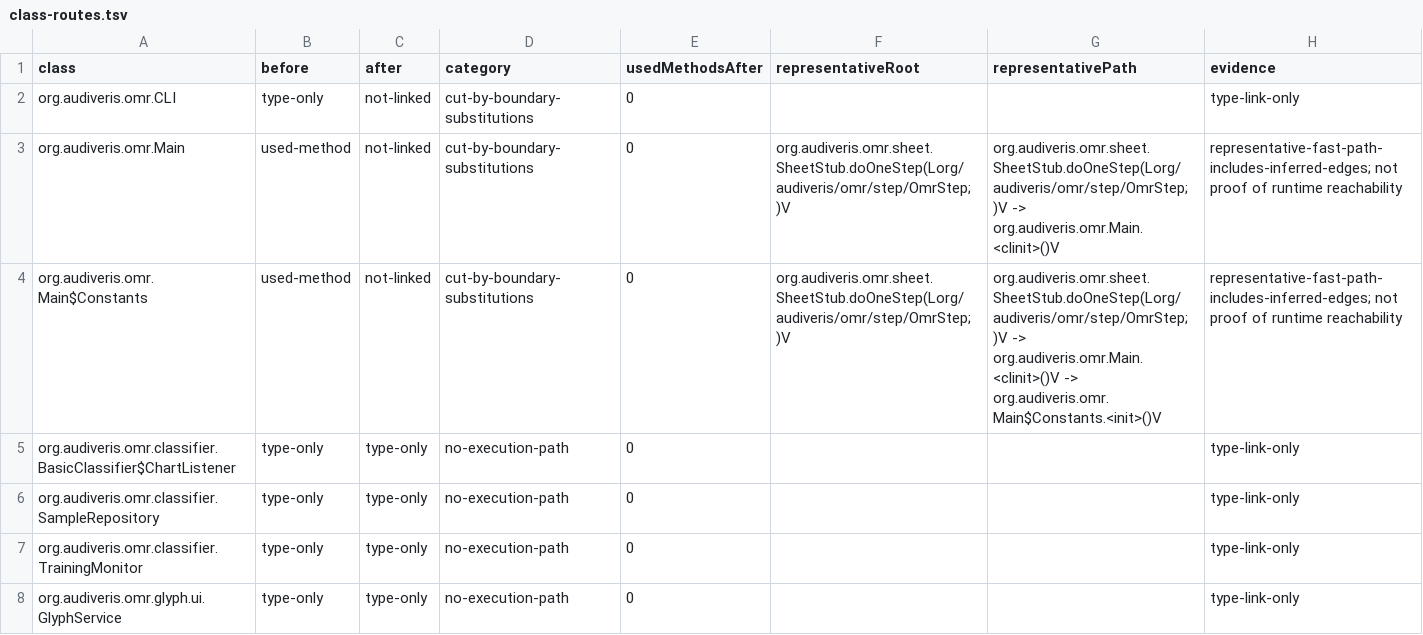
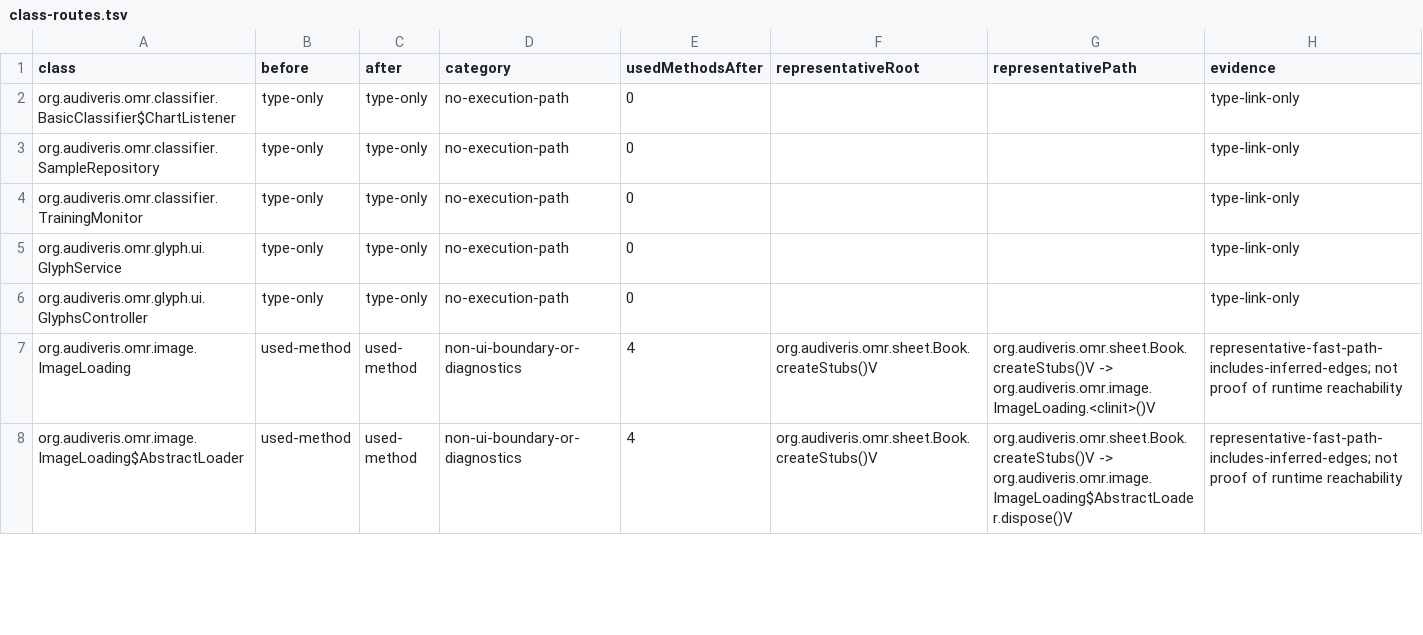
Before and after one commit to 1921music/web_audiveris, a TSV file: wasm-compat/headless-results/class-routes.tsv, drawn as a sheet; only a part is shown; the shorter side is filled out with more unchanged rows.

```diff
--- a/wasm-compat/headless-results/class-routes.tsv
+++ b/wasm-compat/headless-results/class-routes.tsv
@@ -1,5 +1,2 @@
 class	before	after	category	usedMethodsAfter	representativeRoot	representativePath	evidence
-org.audiveris.omr.CLI	type-only	not-linked	cut-by-boundary-substitutions	0			type-link-only
-org.audiveris.omr.Main	used-method	not-linked	cut-by-boundary-substitutions	0	org.audiveris.omr.sheet.SheetStub.doOneStep(Lorg/audiveris/omr/step/OmrStep;)V	org.audiveris.omr.sheet.SheetStub.doOneStep(Lorg/audiveris/omr/step/OmrStep;)V -> org.audiveris.omr.Main.<clinit>()V	representative-fast-path-includes-inferred-edges; not proof of runtime reachability
-org.audiveris.omr.Main$Constants	used-method	not-linked	cut-by-boundary-substitutions	0	org.audiveris.omr.sheet.SheetStub.doOneStep(Lorg/audiveris/omr/step/OmrStep;)V	org.audiveris.omr.sheet.SheetStub.doOneStep(Lorg/audiveris/omr/step/OmrStep;)V -> org.audiveris.omr.Main.<clinit>()V -> org.audiveris.omr.Main$Constants.<init>()V	representative-fast-path-includes-inferred-edges; not proof of runtime reachability
 org.audiveris.omr.classifier.BasicClassifier$ChartListener	type-only	type-only	no-execution-path	0			type-link-only
```
Also changed, not shown: wasm-compat/headless-results/apis.tsv, wasm-compat/headless-results/diagnostics.tsv, 11 other files.
